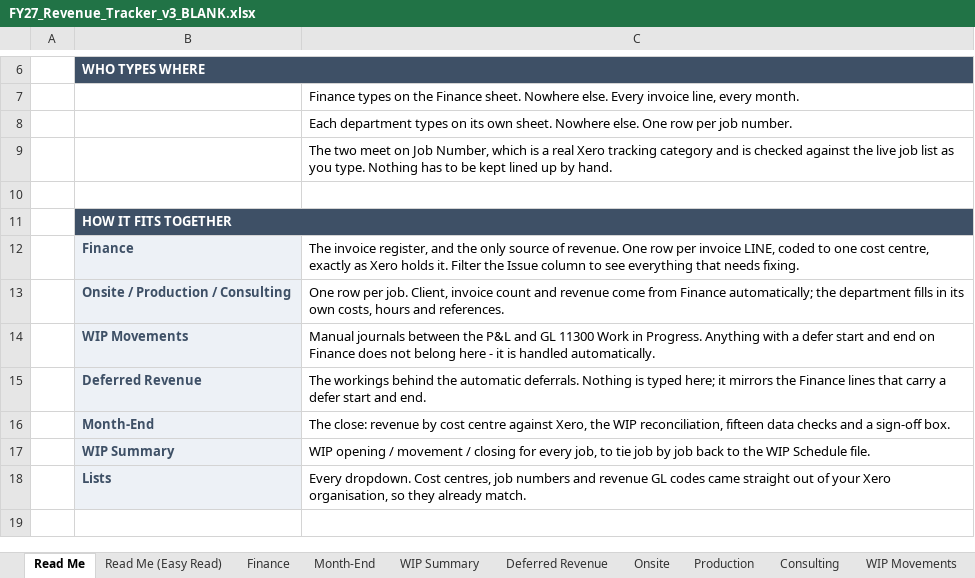
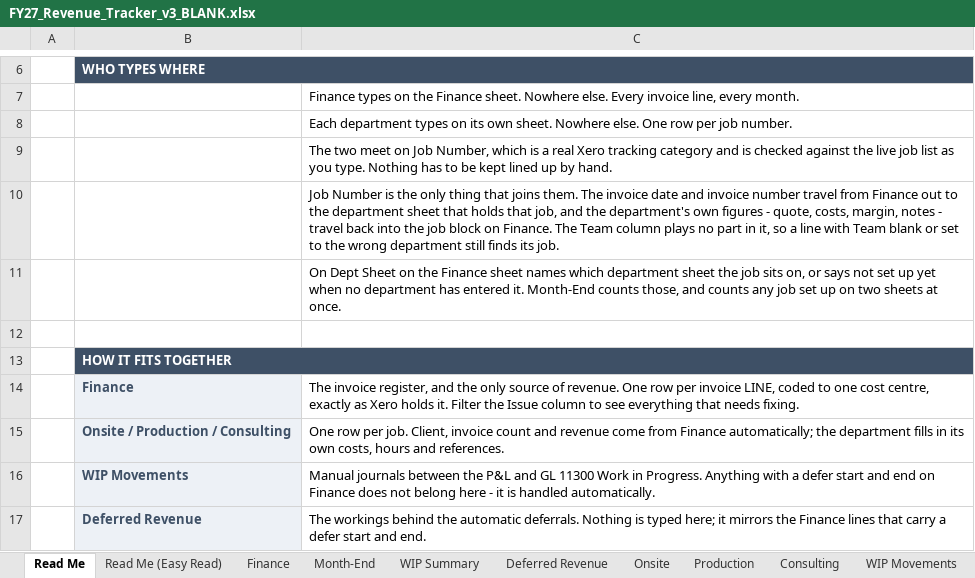
Before and after one commit to WesleyNelson-O33/Claude, an Excel workbook: reporting/FY27_Revenue_Tracker_v3_BLANK.xlsx, sheet Read Me, drawn as a sheet; only a part is shown, gaps mark what is left out; the shorter side is filled out with more unchanged rows; values as stored, in another font and other column widths than the file's, no borders; the diff names each change by its address in the sheet, - before the commit and + after, or states it on an @@ line.

```diff
--- a/reporting/FY27_Revenue_Tracker_v3_BLANK.xlsx (sheet Read Me)
+++ b/reporting/FY27_Revenue_Tracker_v3_BLANK.xlsx (sheet Read Me)
+row 10:  |  | Job Number is the only thing that joins them. The invoice date and invoice number travel from Finance out to the department sheet that holds that job, and the department's own figures - quote, costs, margin, notes - travel back into the job block on Finance. The Team column plays no part in it, so a line with Team blank or set to the wrong department still finds its job.
+row 11:  |  | On Dept Sheet on the Finance sheet names which department sheet the job sits on, or says not set up yet when no department has entered it. Month-End counts those, and counts any job set up on two sheets at once.
```
Also changed, not shown: sheet Read Me (Easy Read), 1 other file.
